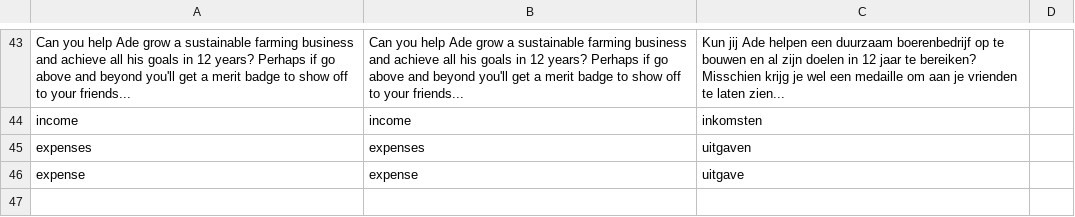
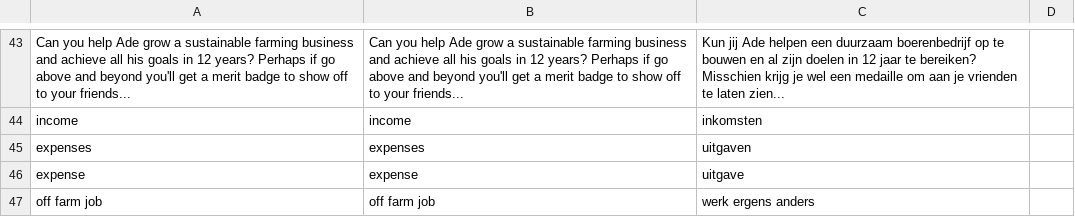
Before and after one commit to feefladder/ahf, a CSV file: assets/translations.csv, drawn as a sheet; only a part is shown, gaps mark what is left out.

```diff
--- a/assets/translations.csv
+++ b/assets/translations.csv
@@ -46 +46,2 @@ expenses,expenses,uitgaven,
 expense,expense,uitgave,
+off farm job,off farm job,werk ergens anders,
```
Also changed, not shown: 12 other files.
